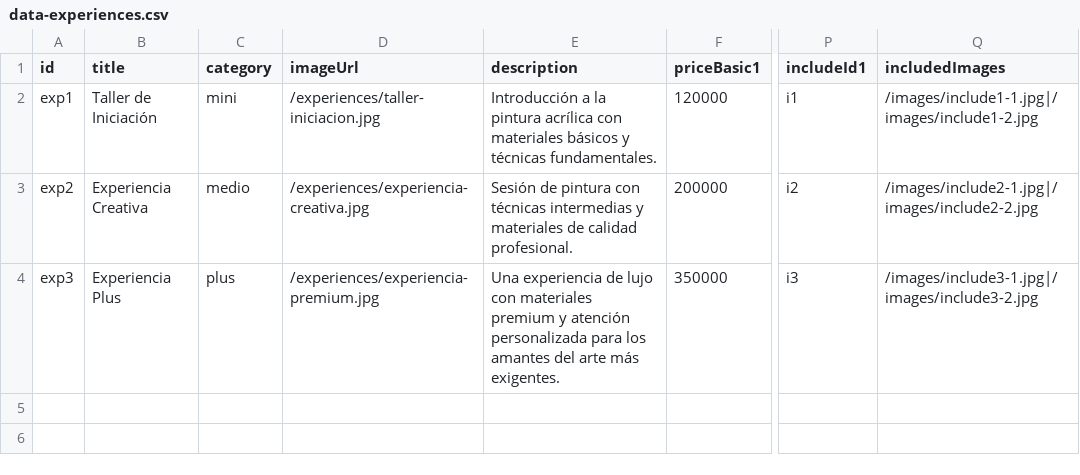
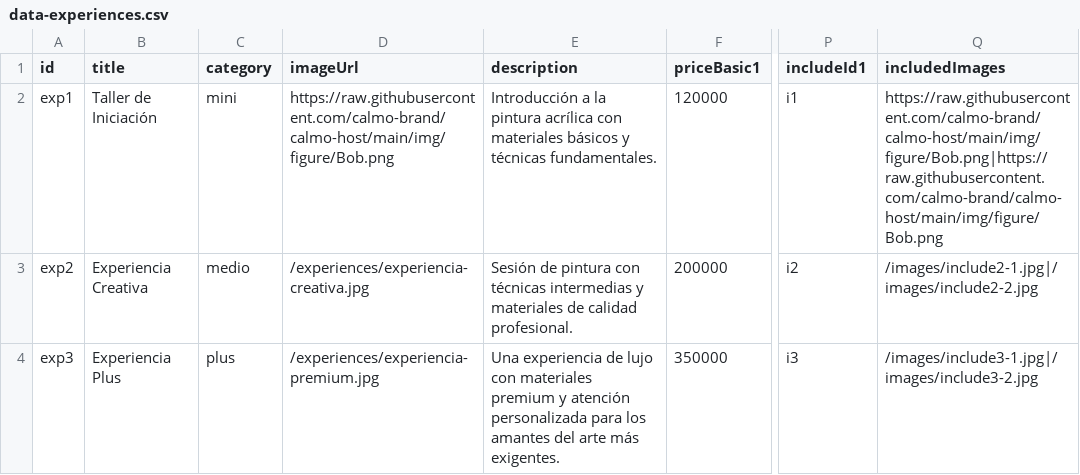
Before and after one commit to calmo-brand/calmo-host, a CSV file: catalog/experiences/data-experiences.csv, drawn as a sheet; only a part is shown, gaps mark what is left out; the diff names each change by its address in the sheet, - before the commit and + after, or states it on an @@ line.

Commit message:
Update data-experiences.csv

```diff
--- a/catalog/experiences/data-experiences.csv
+++ b/catalog/experiences/data-experiences.csv
-D2 (imageUrl): /experiences/taller-iniciacion.jpg
+D2 (imageUrl): https://raw.githubusercontent.com/calmo-brand/calmo-host/main/img/figure/Bob.png
-Q2 (includedImages): /images/include1-1.jpg|/images/include1-2.jpg
+Q2 (includedImages): https://raw.githubusercontent.com/calmo-brand/calmo-host/main/img/figure/Bob.png|https://raw.githubusercontent.com/calmo-brand/calmo-host/main/img/figure/Bob.png
```
